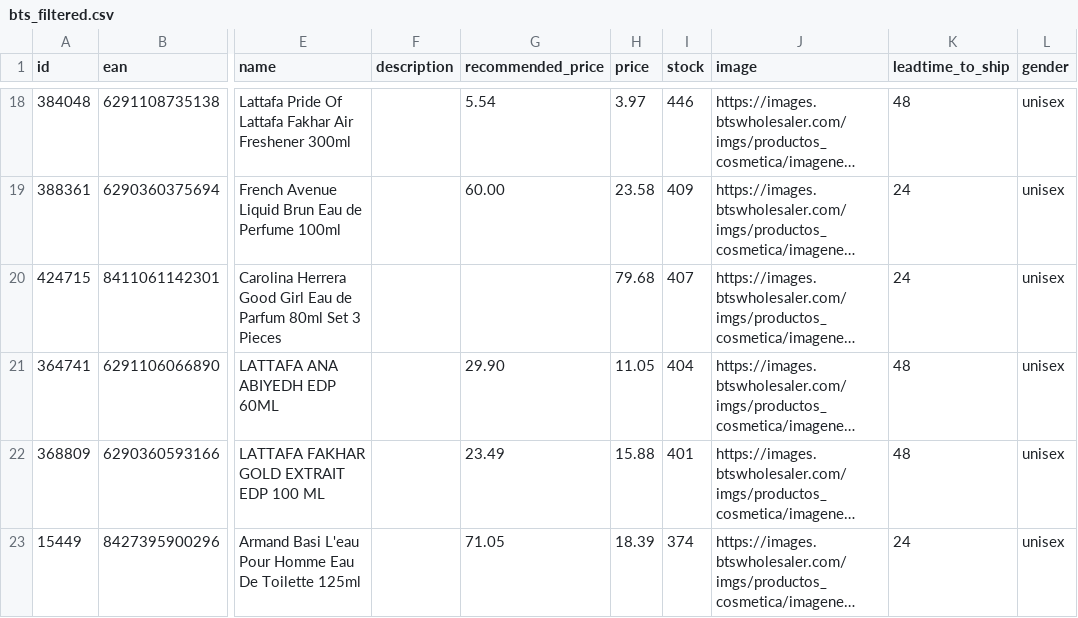
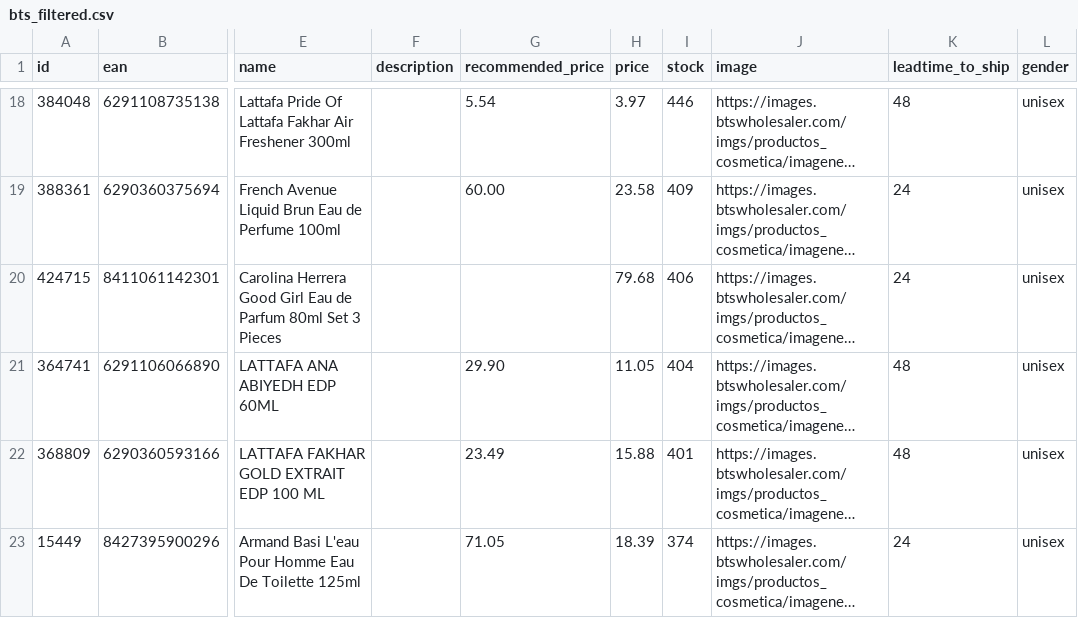
Before and after one commit to nordicfinds/bts-filter, a CSV file: bts_filtered.csv, drawn as a sheet; only a part is shown, gaps mark what is left out; long unchanged cells end in …; the diff covers the shown part only; the diff names each change by its address in the sheet, - before the commit and + after, or states it on an @@ line.

```diff
--- a/bts_filtered.csv
+++ b/bts_filtered.csv
-I20 (stock): 407
+I20 (stock): 406
```
Also changed, not shown: 5 added rows, 5 removed rows and 2 edited cells elsewhere in this file.
